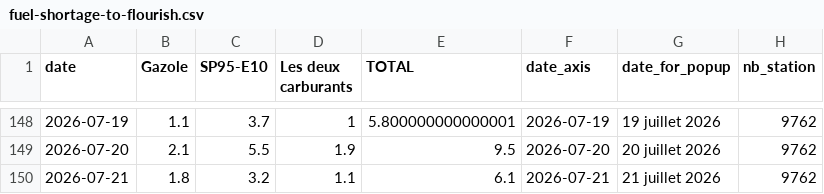
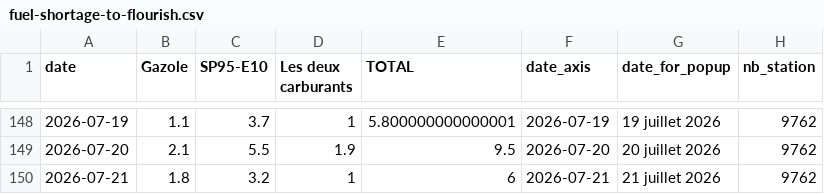
Before and after one commit to mthlht/fuel-price-tracker, a CSV file: data/fuel-shortage-to-flourish.csv, drawn as a sheet; only a part is shown, gaps mark what is left out.

```diff
--- a/data/fuel-shortage-to-flourish.csv
+++ b/data/fuel-shortage-to-flourish.csv
@@ -149,2 +149,2 @@ date,Gazole,SP95-E10,Les deux carburants,TOTAL,date_axis,date_for_popup,nb_stati
 2026-07-20,2.1,5.5,1.9,9.5,2026-07-20,20 juillet 2026,9762
-2026-07-21,1.8,3.2,1.1,6.1,2026-07-21,21 juillet 2026,9762
+2026-07-21,1.8,3.2,1,6,2026-07-21,21 juillet 2026,9762
```
Also changed, not shown: 4 other files.
